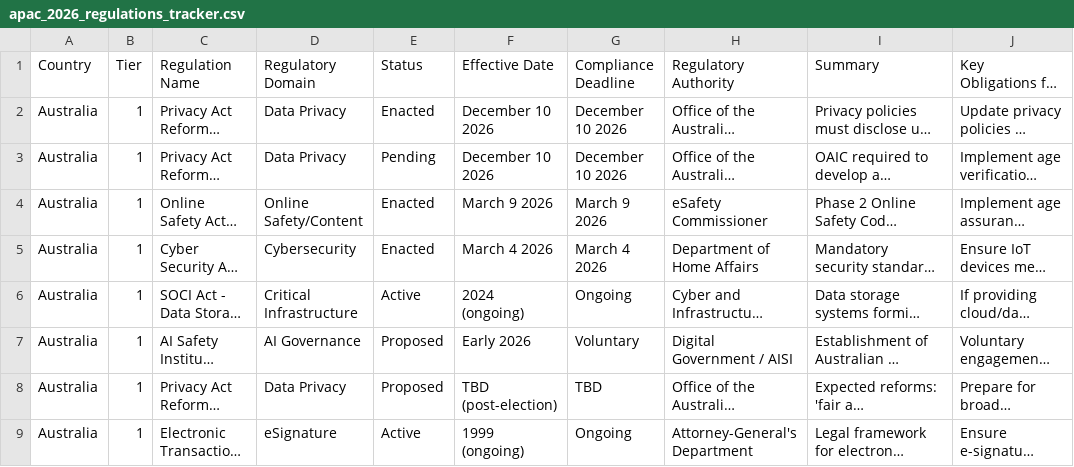
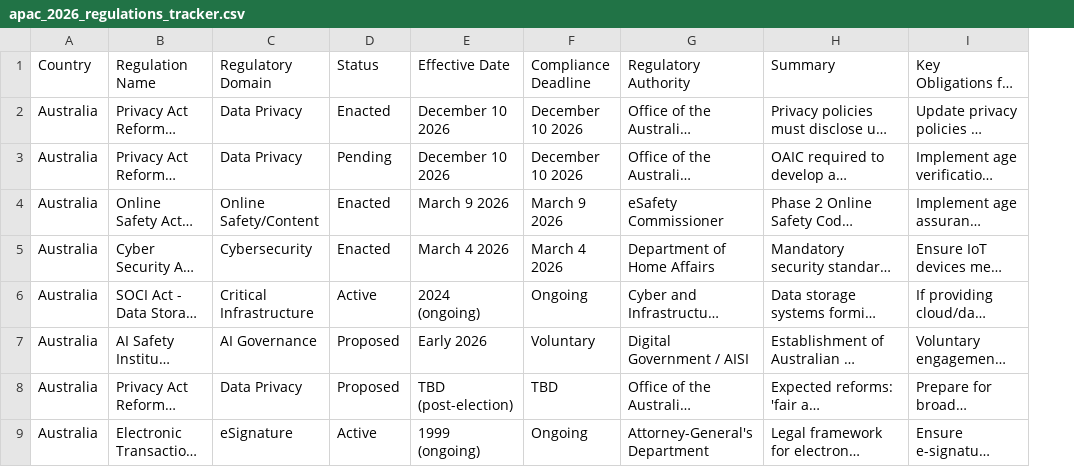
Before and after one commit to mdh2321/legislation-tracker, a CSV file: apac_2026_regulations_tracker.csv, drawn as a sheet; only a part is shown; long unchanged cells end in …; the diff names each change by its address in the sheet, - before the commit and + after, or states it on an @@ line.

```diff
--- a/apac_2026_regulations_tracker.csv
+++ b/apac_2026_regulations_tracker.csv
-column B, rows 1-9: Tier | 1 | 1 | 1 | 1 | 1 | 1 | 1 | 1
```
Also changed, not shown: 1 other file.
